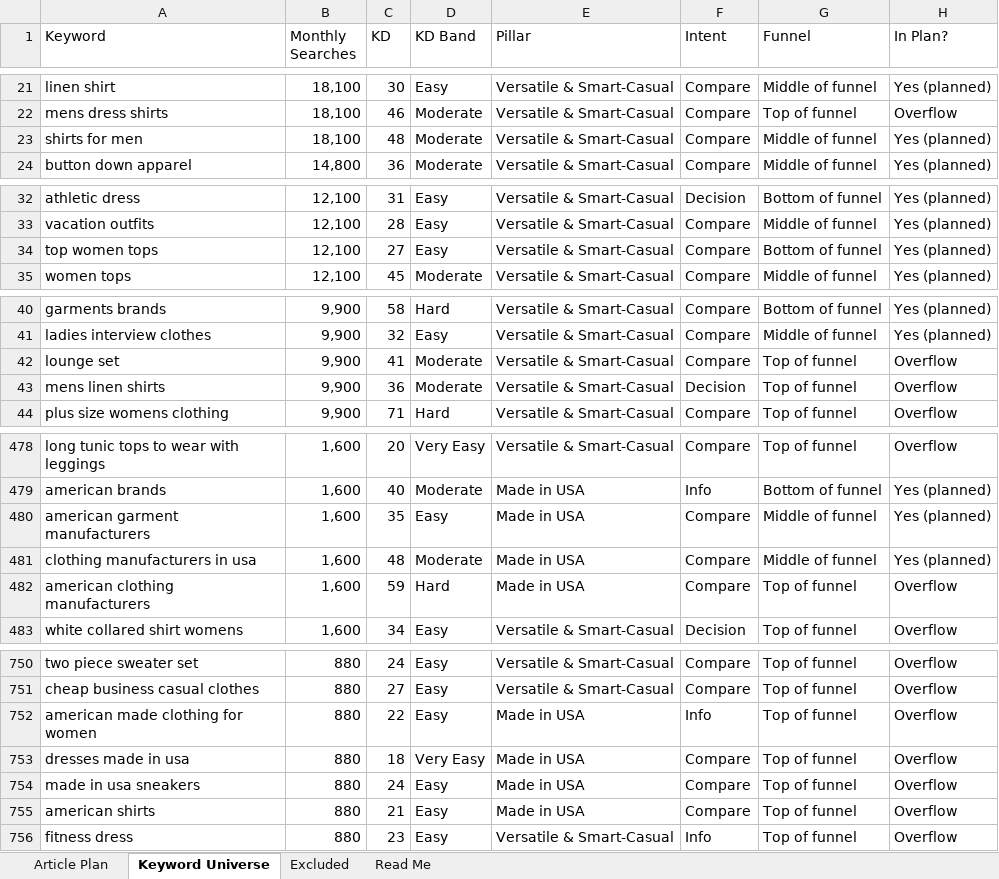
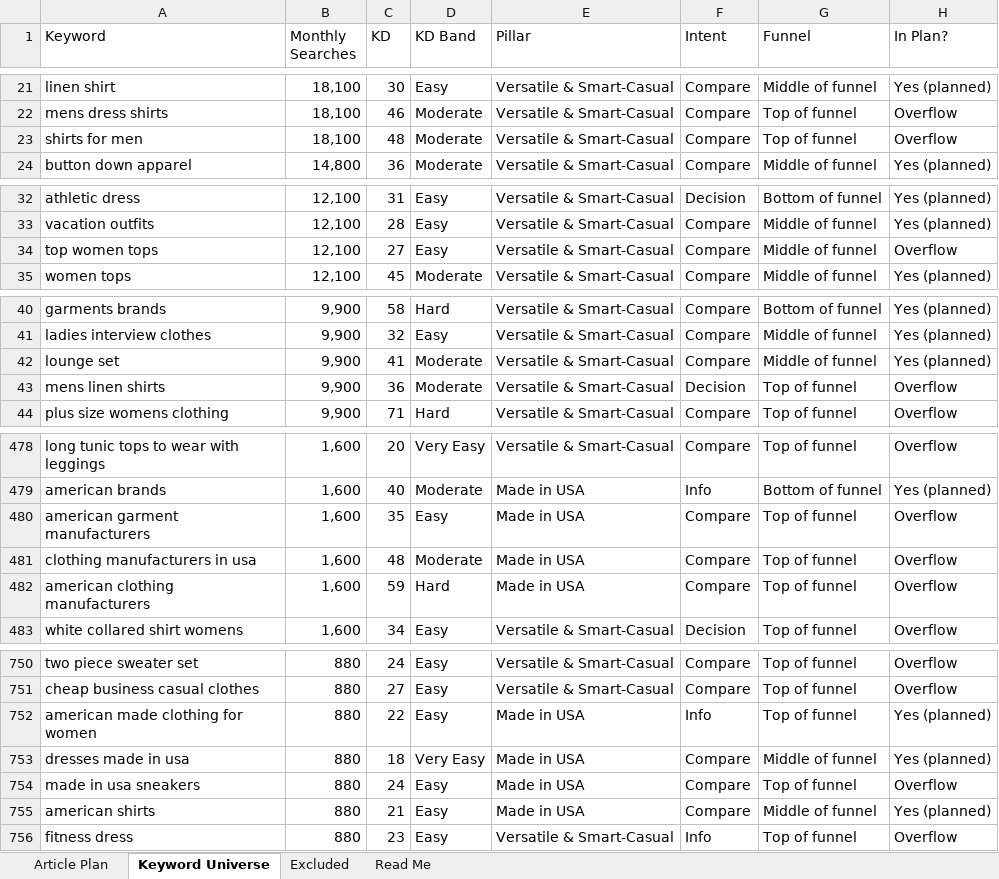
Before and after one commit to jonestj-boop/decks, an Excel workbook: decks/judyp-apparel/keyword-research.xlsx, sheet Keyword Universe, drawn as a sheet; only a part is shown, gaps mark what is left out; values as stored, in another font and other column widths than the file's, no cell formats; the diff covers the shown part only; the diff names each change by its address in the sheet, - before the commit and + after, or states it on an @@ line.

```diff
--- a/decks/judyp-apparel/keyword-research.xlsx (sheet Keyword Universe)
+++ b/decks/judyp-apparel/keyword-research.xlsx (sheet Keyword Universe)
-G23 (Funnel): Middle of funnel
+G23 (Funnel): Top of funnel
-H23 (In Plan?): Yes (planned)
+H23 (In Plan?): Overflow
-G34 (Funnel): Bottom of funnel
+G34 (Funnel): Middle of funnel
-H34 (In Plan?): Yes (planned)
+H34 (In Plan?): Overflow
-G42 (Funnel): Top of funnel
+G42 (Funnel): Middle of funnel
-H42 (In Plan?): Overflow
+H42 (In Plan?): Yes (planned)
-G480:G481 (Funnel): Middle of funnel
+G480:G481 (Funnel): Top of funnel
-H480:H481 (In Plan?): Yes (planned)
+H480:H481 (In Plan?): Overflow
-H752:H753 (In Plan?): Overflow
+H752:H753 (In Plan?): Yes (planned)
-G753 (Funnel): Top of funnel
+G753 (Funnel): Middle of funnel
-G755 (Funnel): Top of funnel
+G755 (Funnel): Middle of funnel
-H755 (In Plan?): Overflow
+H755 (In Plan?): Yes (planned)
```
Also changed, not shown: 22 edited cells elsewhere in this sheet, sheet Article Plan, cell formats, 1 other file.
